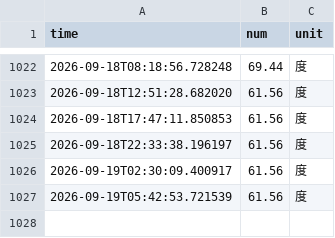
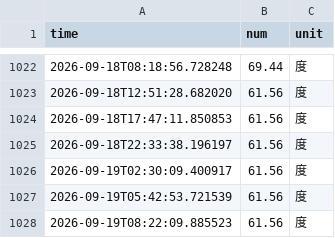
Before and after one commit to HaixLy/nju_electric_monitor, a CSV file: data/electricity_data.csv, drawn as a sheet; only a part is shown, gaps mark what is left out.

```diff
--- a/data/electricity_data.csv
+++ b/data/electricity_data.csv
@@ -1027 +1027,2 @@ time,num,unit
 2026-09-19T05:42:53.721539,61.56,度
+2026-09-19T08:22:09.885523,61.56,度
```
Also changed, not shown: 4 other files.
